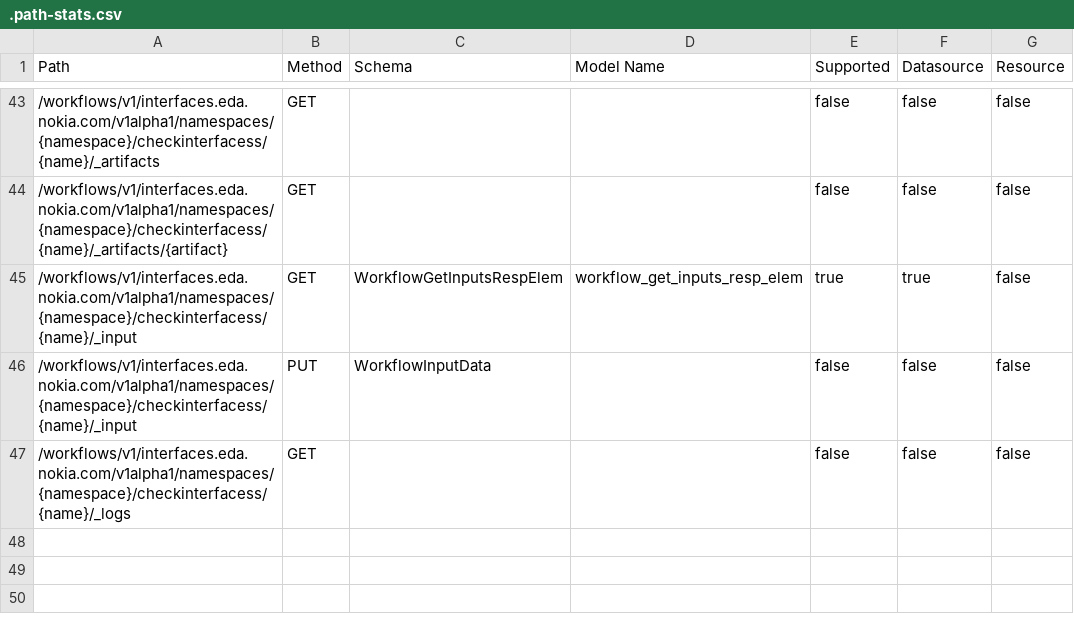
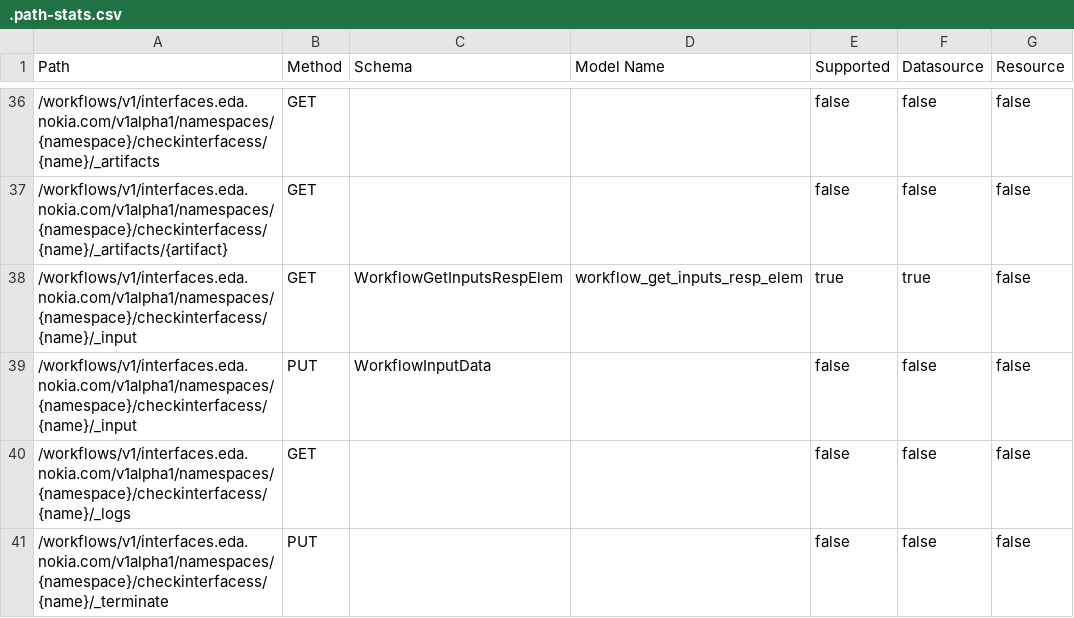
Before and after one commit to nokia-eda/terraform-provider-interfaces-v1alpha1, a CSV file: .path-stats.csv, drawn as a sheet; only a part is shown, gaps mark what is left out; the diff covers the shown part only.

```diff
--- a/.path-stats.csv
+++ b/.path-stats.csv
@@ -47 +40,2 @@ Path,Method,Schema,Model Name,Supported,Datasource,Resource
 /workflows/v1/interfaces.eda.nokia.com/v1alpha1/namespaces/{namespace}/checkinterfacess/{name}/_logs,GET,,,false,false,false
+/workflows/v1/interfaces.eda.nokia.com/v1alpha1/namespaces/{namespace}/checkinterfacess/{name}/_terminate,PUT,,,false,false,false
```
Also changed, not shown: 3 added rows, 10 removed rows and 10 edited cells elsewhere in this file, 40 other files.
